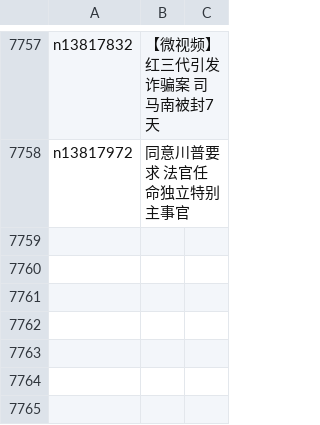
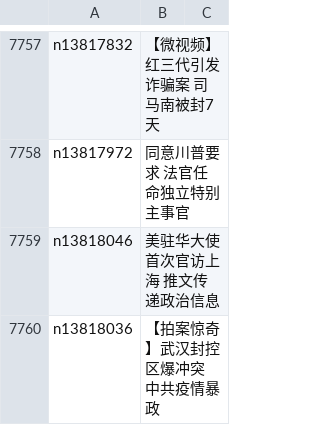
Before and after one commit to easy2view/epoch-news, a CSV file: indexes/ncid1078159.csv, drawn as a sheet; only a part is shown, gaps mark what is left out.

```diff
--- a/indexes/ncid1078159.csv
+++ b/indexes/ncid1078159.csv
@@ -7758 +7758,3 @@ n13817832,【微视频】红三代引发诈骗案 司马南被封7天
 n13817972,同意川普要求 法官任命独立特别主事官
+n13818046,美驻华大使首次官访上海 推文传递政治信息
+n13818036,【拍案惊奇】武汉封控区爆冲突 中共疫情暴政
```
Also changed, not shown: indexes/ncid1078160.csv, indexes/ncid1349362.csv, 45 other files.
